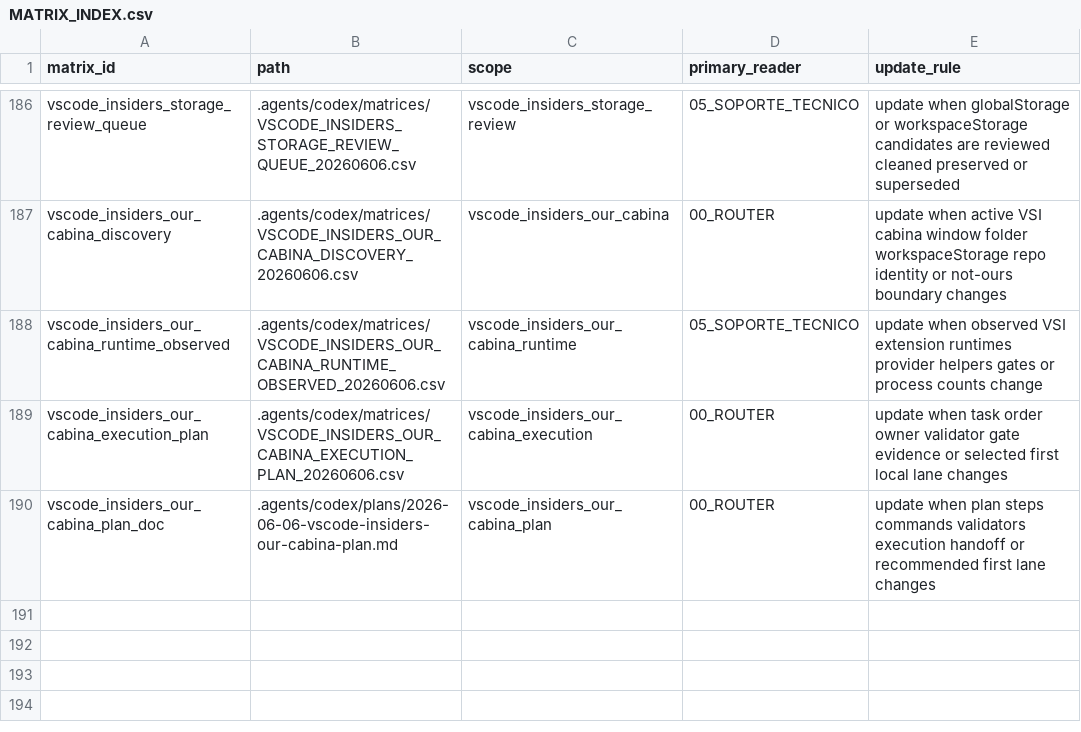
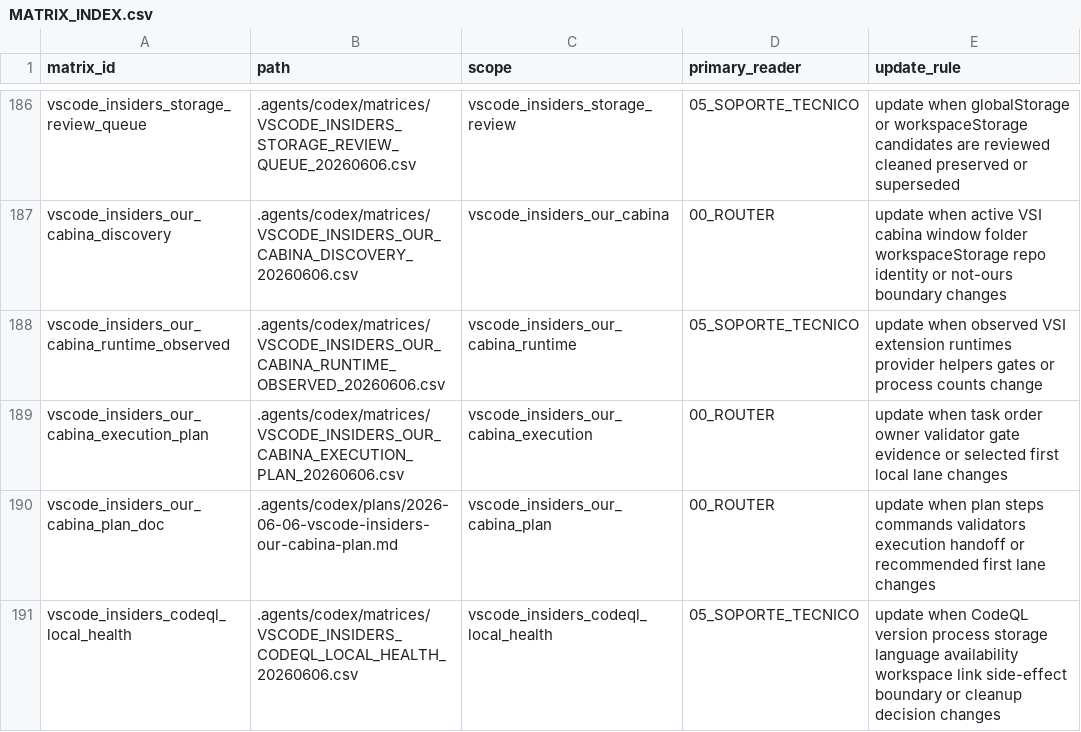
Before and after one commit to universo-rey/cabina-universal-d, a CSV file: .agents/codex/matrices/MATRIX_INDEX.csv, drawn as a sheet; only a part is shown, gaps mark what is left out; the diff names each change by its address in the sheet, - before the commit and + after, or states it on an @@ line.

Commit message:
Add VS Code Insiders CodeQL local health

```diff
--- a/.agents/codex/matrices/MATRIX_INDEX.csv
+++ b/.agents/codex/matrices/MATRIX_INDEX.csv
+row 191: vscode_insiders_codeql_local_health | .agents/codex/matrices/VSCODE_INSIDERS_CODEQL_LOCAL_HEALTH_20260606.csv | vscode_insiders_codeql_local_health | 05_SOPORTE_TECNICO | update when CodeQL version process storage language availability workspace link side-effect boundary or cleanup decision changes
```
Also changed, not shown: .agents/codex/matrices/VSCODE_INSIDERS_OUR_CABINA_EXECUTION_PLAN_20260606.csv, 1 other file.
